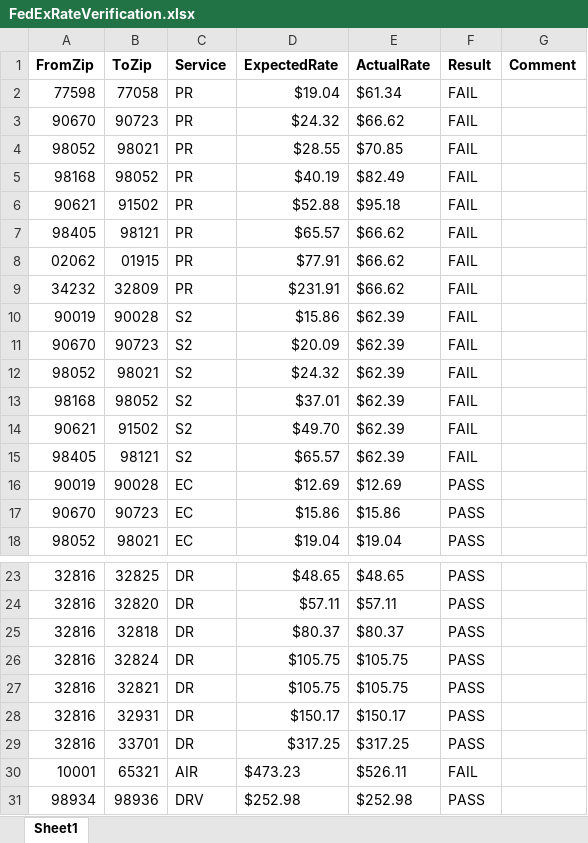
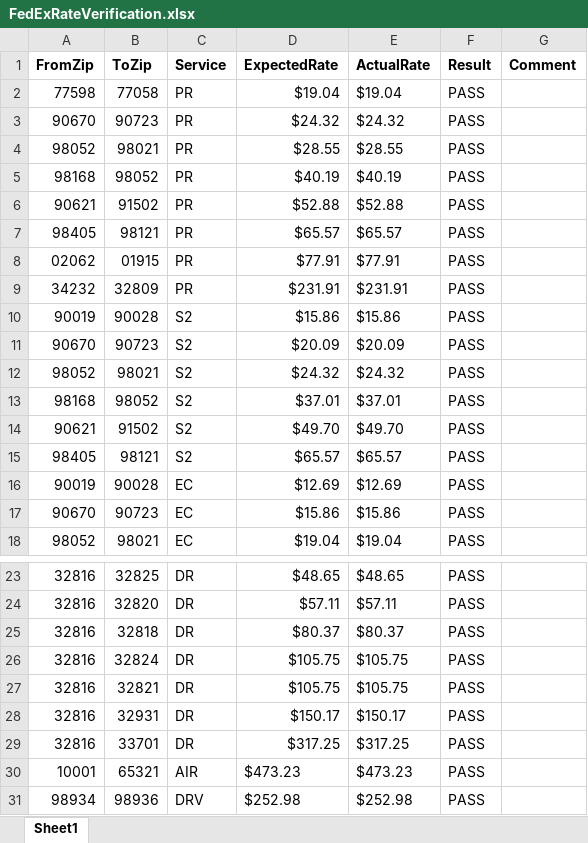
Before and after one commit to RavinaSamyak01/FedExSameDayApplication, an Excel workbook: FedExApplication/bin/TestFiles/FedExRateVerification.xlsx, sheet Sheet1, drawn as a sheet; only a part is shown, gaps mark what is left out; values as stored, in another font and other column widths than the file's, no borders; conditional formats not drawn; the diff names each change by its address in the sheet, - before the commit and + after, or states it on an @@ line.

```diff
--- a/FedExApplication/bin/TestFiles/FedExRateVerification.xlsx (sheet Sheet1)
+++ b/FedExApplication/bin/TestFiles/FedExRateVerification.xlsx (sheet Sheet1)
-E2 (ActualRate): $61.34
+E2 (ActualRate): $19.04
-F2:F15 (Result): FAIL
+F2:F15 (Result): PASS
-E3 (ActualRate): $66.62
+E3 (ActualRate): $24.32
-E4 (ActualRate): $70.85
+E4 (ActualRate): $28.55
-E5 (ActualRate): $82.49
+E5 (ActualRate): $40.19
-E6 (ActualRate): $95.18
+E6 (ActualRate): $52.88
-E7 (ActualRate): $66.62
+E7 (ActualRate): $65.57
-E8 (ActualRate): $66.62
+E8 (ActualRate): $77.91
-E9 (ActualRate): $66.62
+E9 (ActualRate): $231.91
-E10 (ActualRate): $62.39
+E10 (ActualRate): $15.86
-E11 (ActualRate): $62.39
+E11 (ActualRate): $20.09
-E12 (ActualRate): $62.39
+E12 (ActualRate): $24.32
-E13 (ActualRate): $62.39
+E13 (ActualRate): $37.01
-E14 (ActualRate): $62.39
+E14 (ActualRate): $49.70
-E15 (ActualRate): $62.39
+E15 (ActualRate): $65.57
-E30 (ActualRate): $526.11
+E30 (ActualRate): $473.23
-F30 (Result): FAIL
+F30 (Result): PASS
```
Also changed, not shown: FedExApplication/bin/TestFiles/CheetahProcessing.xlsx, FedExApplication/bin/TestFiles/FedExShipments.xlsx, 51 other files.
